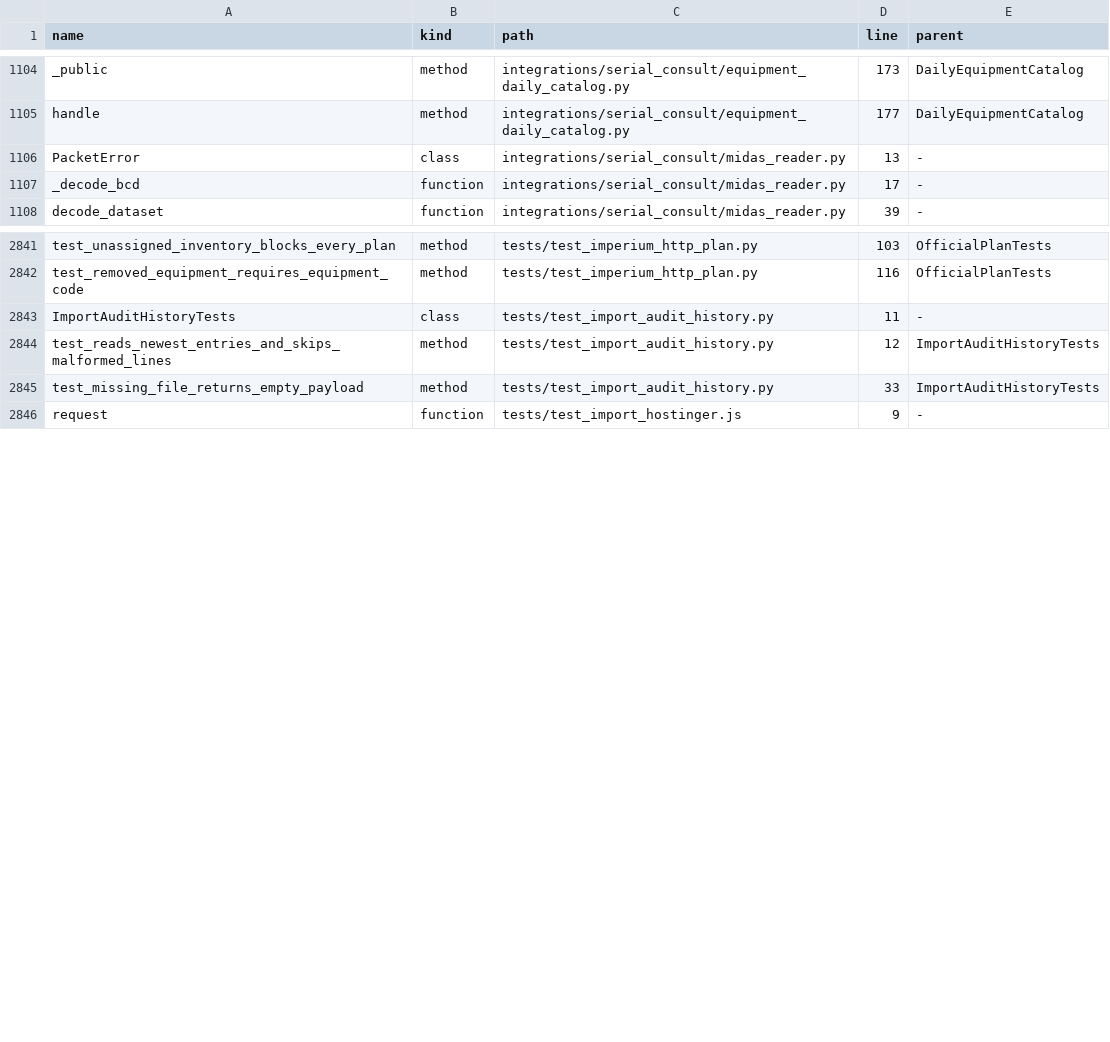
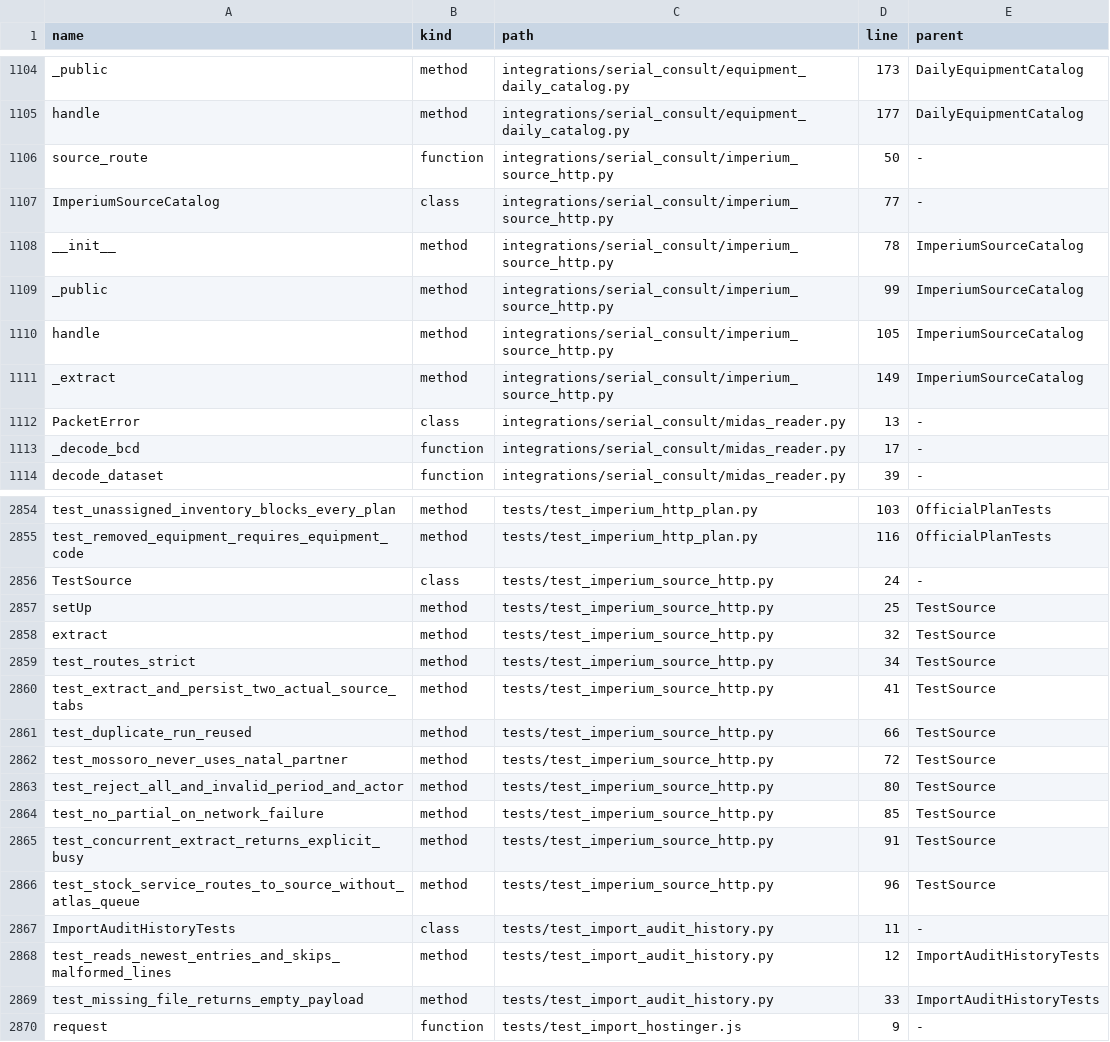
Before and after one commit to clarotechnet/dominium, a TSV file: .dominium/symbol-index.tsv, drawn as a sheet; only a part is shown, gaps mark what is left out; the diff covers the shown part only; the diff names each change by its address in the sheet, - before the commit and + after, or states it on an @@ line.

Commit message:
feat(stock): add guarded live Imperium source extraction and history [skip deploy]

```diff
--- a/.dominium/symbol-index.tsv
+++ b/.dominium/symbol-index.tsv
+row 1106: source_route | function | integrations/serial_consult/imperium_source_http.py | 50 | -
+row 1107: ImperiumSourceCatalog | class | integrations/serial_consult/imperium_source_http.py | 77 | -
+row 1108: __init__ | method | integrations/serial_consult/imperium_source_http.py | 78 | ImperiumSourceCatalog
+row 1109: _public | method | integrations/serial_consult/imperium_source_http.py | 99 | ImperiumSourceCatalog
+row 1110: handle | method | integrations/serial_consult/imperium_source_http.py | 105 | ImperiumSourceCatalog
+row 1111: _extract | method | integrations/serial_consult/imperium_source_http.py | 149 | ImperiumSourceCatalog
+row 2856: TestSource | class | tests/test_imperium_source_http.py | 24 | -
+row 2857: setUp | method | tests/test_imperium_source_http.py | 25 | TestSource
+row 2858: extract | method | tests/test_imperium_source_http.py | 32 | TestSource
+row 2859: test_routes_strict | method | tests/test_imperium_source_http.py | 34 | TestSource
+row 2860: test_extract_and_persist_two_actual_source_tabs | method | tests/test_imperium_source_http.py | 41 | TestSource
+row 2861: test_duplicate_run_reused | method | tests/test_imperium_source_http.py | 66 | TestSource
+row 2862: test_mossoro_never_uses_natal_partner | method | tests/test_imperium_source_http.py | 72 | TestSource
+row 2863: test_reject_all_and_invalid_period_and_actor | method | tests/test_imperium_source_http.py | 80 | TestSource
+row 2864: test_no_partial_on_network_failure | method | tests/test_imperium_source_http.py | 85 | TestSource
+row 2865: test_concurrent_extract_returns_explicit_busy | method | tests/test_imperium_source_http.py | 91 | TestSource
+row 2866: test_stock_service_routes_to_source_without_atlas_queue | method | tests/test_imperium_source_http.py | 96 | TestSource
```
Also changed, not shown: 7 added rows and 29 edited cells elsewhere in this file, .dominium/api-index.tsv, .dominium/dependency-index.tsv, 13 other files.
